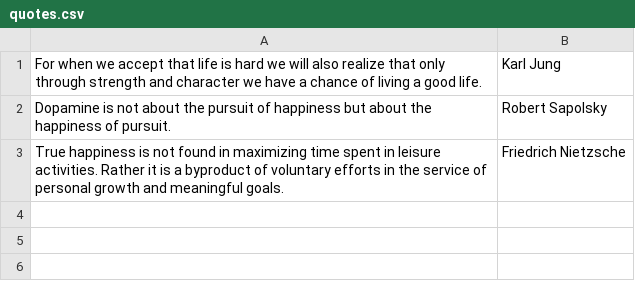
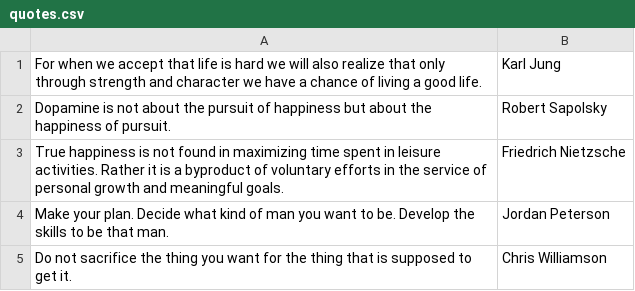
Before and after one commit to simonschindler/wisdom-wallpapers, a CSV file: quotes.csv, drawn as a sheet; the diff names each change by its address in the sheet, - before the commit and + after, or states it on an @@ line.

Commit message:
added some new quotes

```diff
--- a/quotes.csv
+++ b/quotes.csv
+row 4: Make your plan. Decide what kind of man you want to be. Develop the skills to be that man. | Jordan Peterson
+row 5: Do not sacrifice the thing you want for the thing that is supposed to get it. | Chris Williamson
```
Also changed, not shown: 8 other files.
